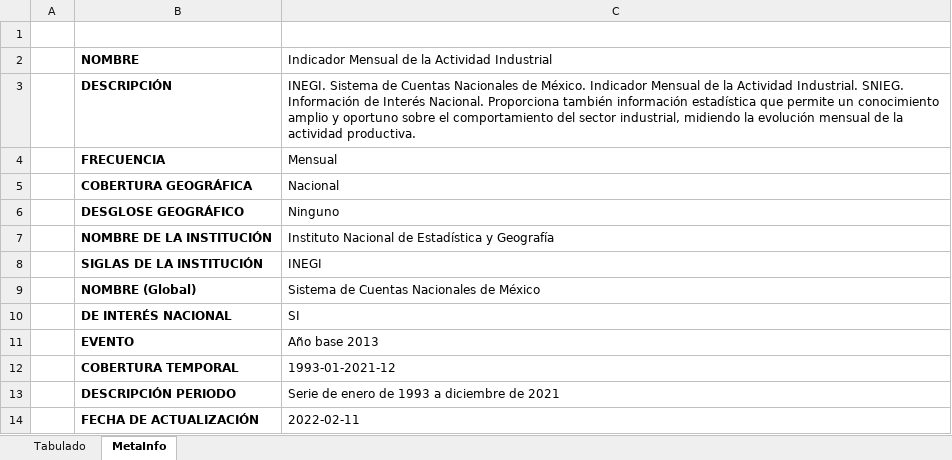
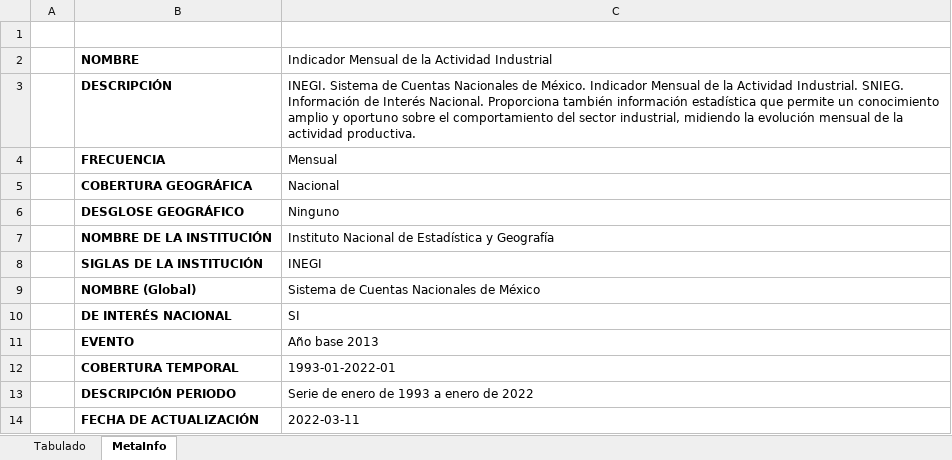
Before and after one commit to SymmetricSymplectic/AsApAnalytics, an Excel workbook: DATA/actind.xlsx, sheet MetaInfo, drawn as a sheet; values as stored, in another font and other column widths than the file's, no borders; the diff names each change by its address in the sheet, - before the commit and + after, or states it on an @@ line.

```diff
--- a/DATA/actind.xlsx (sheet MetaInfo)
+++ b/DATA/actind.xlsx (sheet MetaInfo)
-C12: 1993-01-2021-12
+C12: 1993-01-2022-01
-C13: Serie de enero de 1993 a diciembre de 2021
+C13: Serie de enero de 1993 a enero de 2022
-C14: 2022-02-11
+C14: 2022-03-11
```
Also changed, not shown: sheet Tabulado, DATA/imai.xlsx, 17 other files.
